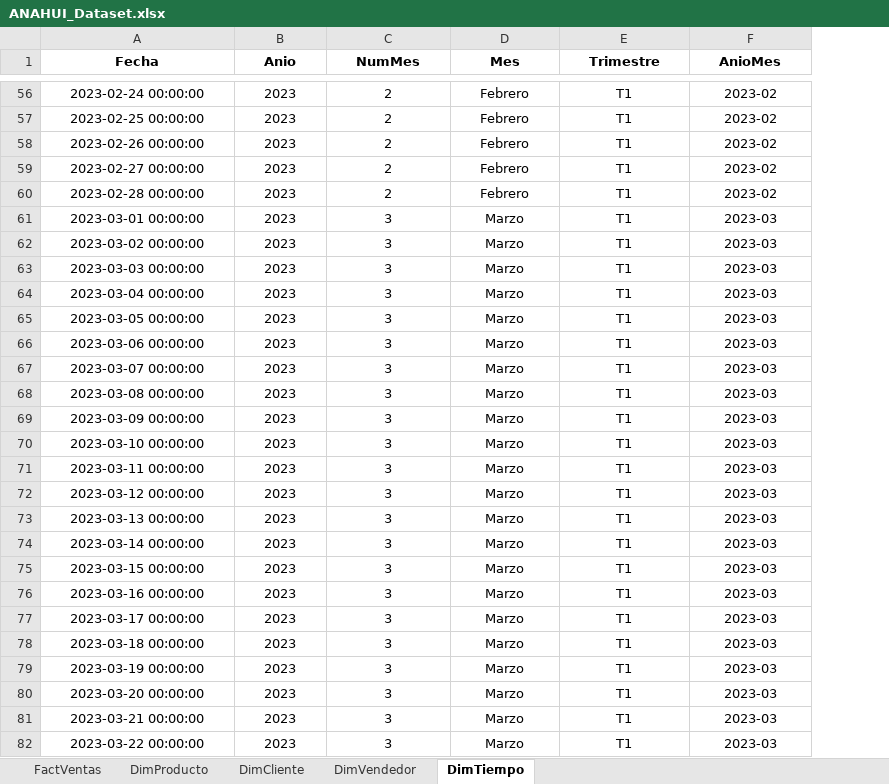
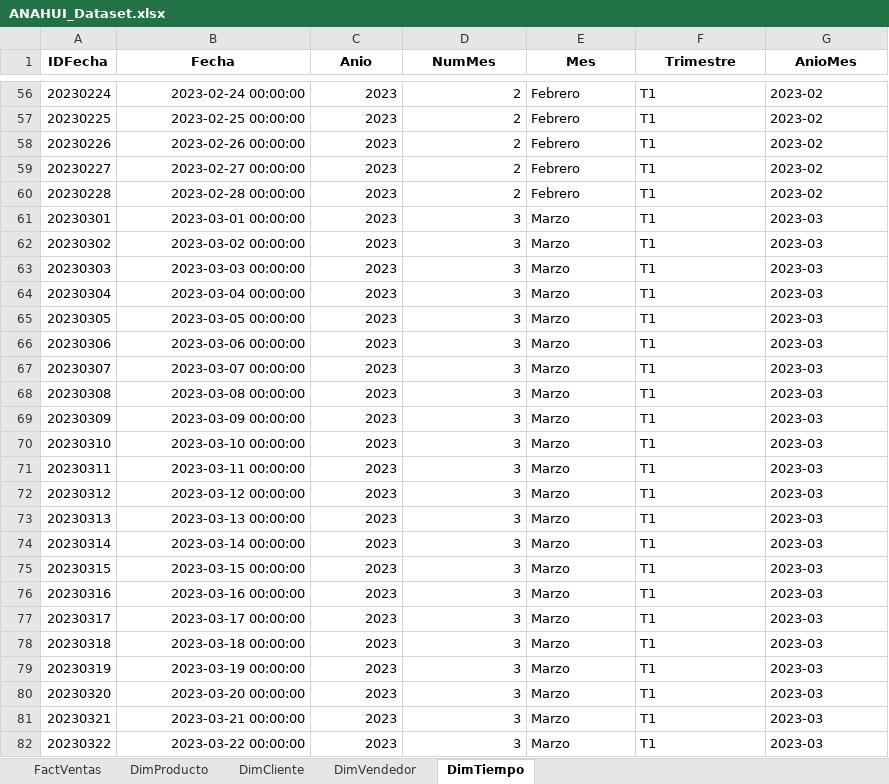
Before and after one commit to sayrex09/LYNN-BI, an Excel workbook: ANAHUI_Dataset.xlsx, sheet DimTiempo, drawn as a sheet; only a part is shown, gaps mark what is left out; values as stored, in another font and other column widths than the file's, no borders; addresses are those after the commit; the diff covers the shown part only; the diff names each change by its address in the sheet, - before the commit and + after, or states it on an @@ line.

```diff
--- a/ANAHUI_Dataset.xlsx (sheet DimTiempo)
+++ b/ANAHUI_Dataset.xlsx (sheet DimTiempo)
+column A (IDFecha), rows 56-82: 20230224 | 20230225 | 20230226 | 20230227 | 20230228 | 20230301 | 20230302 | 20230303 | 20230304 | 20230305 | 20230306 | 20230307 | 20230308 | 20230309 | 20230310 | 20230311 | 20230312 | 20230313 | 20230314 | 20230315 | 20230316 | 20230317 | 20230318 | 20230319 | 20230320 | 20230321 | 20230322
-B56:D82 alignment: center
+B56:D82 alignment: right
-E56:G82 alignment: center
+E56:G82 alignment: left
```
Also changed, not shown: cell formats elsewhere in this sheet, sheet FactVentas, sheet DimCliente, sheet DimProducto, sheet DimVendedor, 6 other files.
